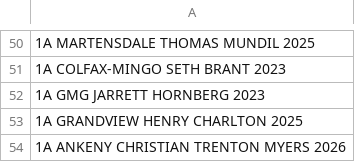
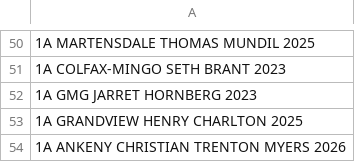
Before and after one commit to STEMfromMills/IA-XC-Results, a CSV file: csv input/2022-08-25-Collins Maxwell.csv, drawn as a sheet; only a part is shown, gaps mark what is left out.

```diff
--- a/csv input/2022-08-25-Collins Maxwell.csv
+++ b/csv input/2022-08-25-Collins Maxwell.csv
@@ -51,3 +51,3 @@
 1A COLFAX-MINGO SETH BRANT 2023
-1A GMG JARRETT HORNBERG 2023
+1A GMG JARRET HORNBERG 2023
 1A GRANDVIEW HENRY CHARLTON 2025
```
Also changed, not shown: csv input/2022-09-08-Audubon.csv, csv input/2022-09-13-AHSTW.csv, 26 other files.
